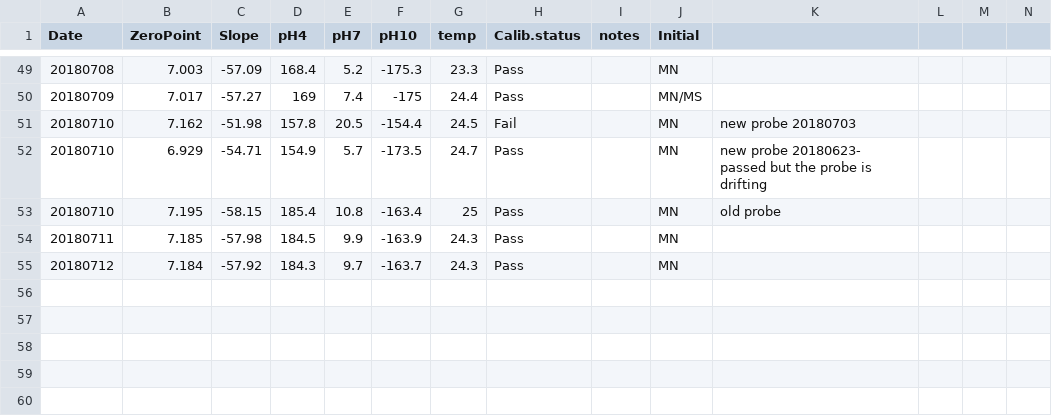
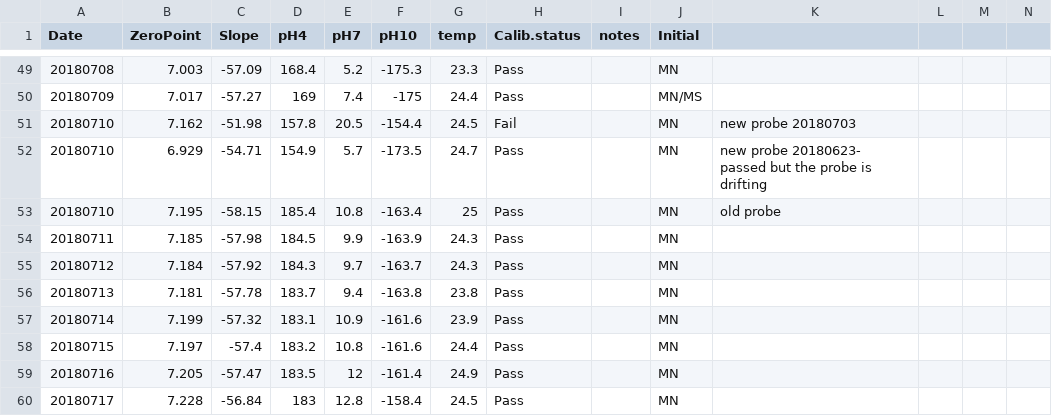
Before and after one commit to hputnam/BioMin_HIS, a CSV file: RAnalysis/Data/pHCalibration.csv, drawn as a sheet; only a part is shown, gaps mark what is left out; the diff names each change by its address in the sheet, - before the commit and + after, or states it on an @@ line.

```diff
--- a/RAnalysis/Data/pHCalibration.csv
+++ b/RAnalysis/Data/pHCalibration.csv
+row 56: 20180713 | 7.181 | -57.78 | 183.7 | 9.4 | -163.8 | 23.8 | Pass |  | MN
+row 57: 20180714 | 7.199 | -57.32 | 183.1 | 10.9 | -161.6 | 23.9 | Pass |  | MN
+row 58: 20180715 | 7.197 | -57.4 | 183.2 | 10.8 | -161.6 | 24.4 | Pass |  | MN
+row 59: 20180716 | 7.205 | -57.47 | 183.5 | 12 | -161.4 | 24.9 | Pass |  | MN
+row 60: 20180717 | 7.228 | -56.84 | 183 | 12.8 | -158.4 | 24.5 | Pass |  | MN
```
Also changed, not shown: RAnalysis/Data/Daily_Temp_pH_Sal.csv, 34 other files.
